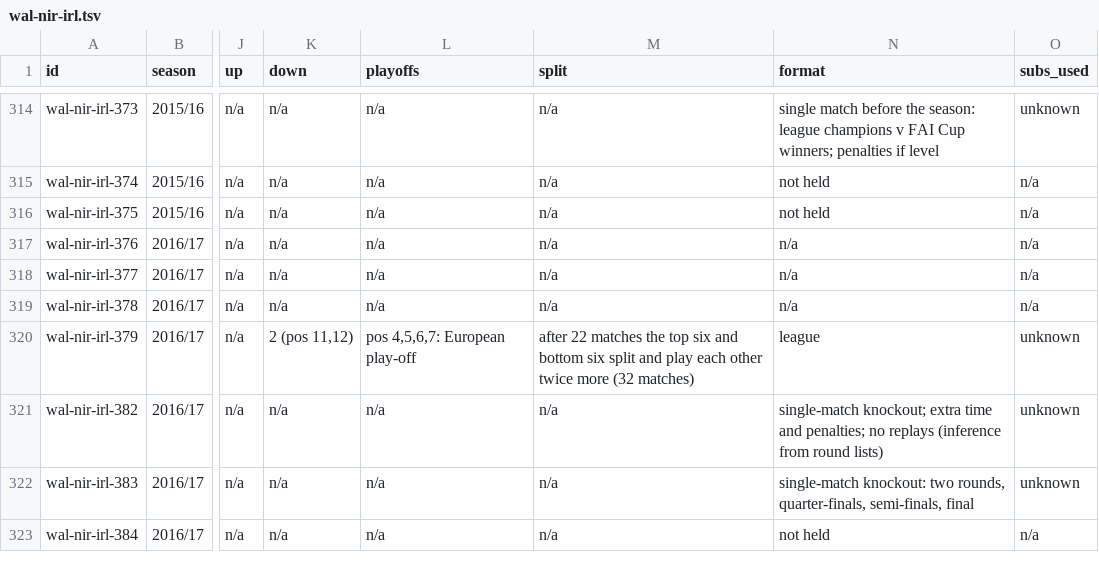
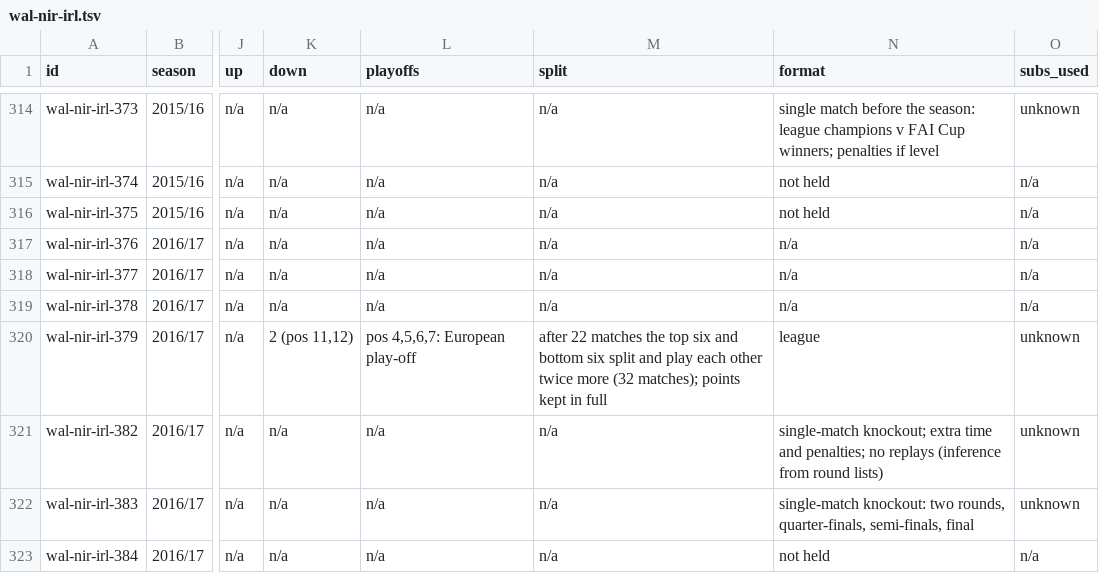
Before and after one commit to maxevans60/cm0102-bosman-edition, a TSV file: docs/research/rules-0.6.0/wal-nir-irl.tsv, drawn as a sheet; only a part is shown, gaps mark what is left out; the diff covers the shown part only; the diff names each change by its address in the sheet, - before the commit and + after, or states it on an @@ line.

```diff
--- a/docs/research/rules-0.6.0/wal-nir-irl.tsv
+++ b/docs/research/rules-0.6.0/wal-nir-irl.tsv
-M320 (split): …more (32 matches)
+M320 (split): …more (32 matches); points kept in full
```
Also changed, not shown: 45 edited cells elsewhere in this file, docs/research/2026-10-18-league-rules-encoded.tsv, docs/research/2026-10-18-league-rules-gaps.tsv, 8 other files.
